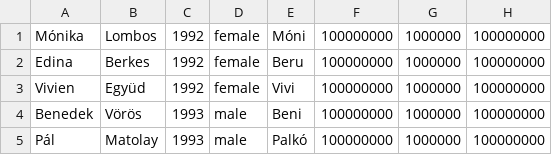
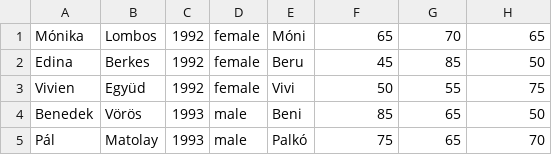
Before and after one commit to CodecoolBP20161/a-mentor-s-life-in-an-oo-way-act-1, a CSV file: data/students.csv, drawn as a sheet.

Commit message:
Corrected data OK

```diff
--- a/data/students.csv
+++ b/data/students.csv
@@ -1,5 +1,5 @@
-Mónika;Lombos;1992;female;Móni;100000000;1000000;100000000
-Edina;Berkes;1992;female;Beru;100000000;1000000;100000000
-Vivien;Együd;1992;female;Vivi;100000000;1000000;100000000
-Benedek;Vörös;1993;male;Beni;100000000;1000000;100000000
-Pál;Matolay;1993;male;Palkó;100000000;1000000;100000000
+Mónika;Lombos;1992;female;Móni;65;70;65
+Edina;Berkes;1992;female;Beru;45;85;50
+Vivien;Együd;1992;female;Vivi;50;55;75
+Benedek;Vörös;1993;male;Beni;85;65;50
+Pál;Matolay;1993;male;Palkó;75;65;70
```
Also changed, not shown: 1 other file.
